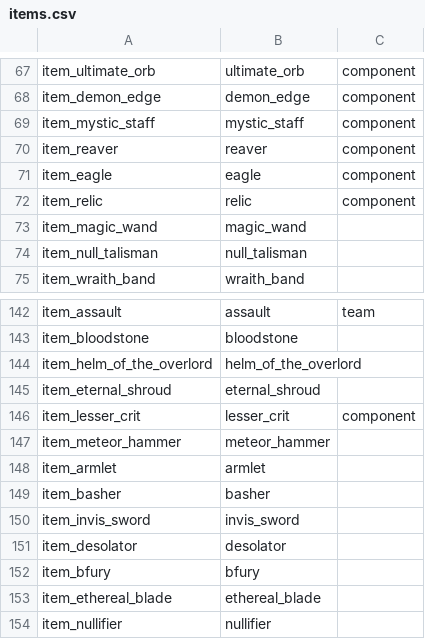
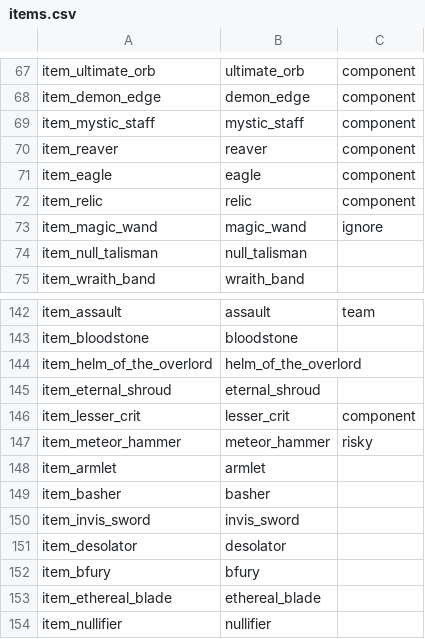
Before and after one commit to Egezenn/OpenDotaGuides, a CSV file: constants/items.csv, drawn as a sheet; only a part is shown, gaps mark what is left out.

Commit message:
Update items.csv,

```diff
--- a/constants/items.csv
+++ b/constants/items.csv
@@ -72,3 +72,3 @@ item_eagle,eagle,component
 item_relic,relic,component
-item_magic_wand,magic_wand,
+item_magic_wand,magic_wand,ignore
 item_null_talisman,null_talisman,
@@ -146,3 +146,3 @@ item_eternal_shroud,eternal_shroud,
 item_lesser_crit,lesser_crit,component
-item_meteor_hammer,meteor_hammer,
+item_meteor_hammer,meteor_hammer,risky
 item_armlet,armlet,
```
Also changed, not shown: 2 other files.
